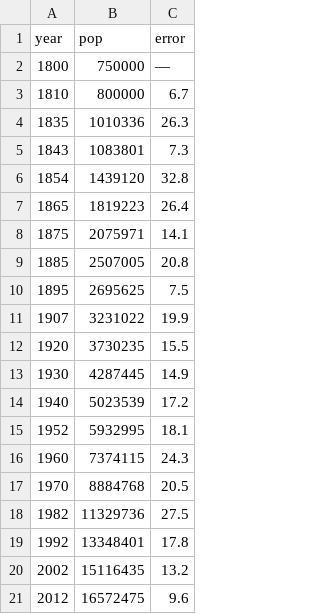
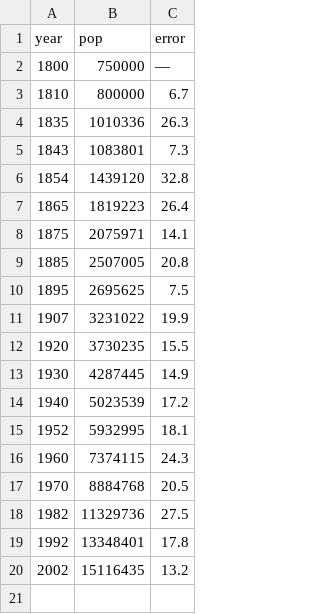
Before and after one commit to Ruloshein/Taller_1, a CSV file: demografia_chile.csv, drawn as a sheet; the diff names each change by its address in the sheet, - before the commit and + after, or states it on an @@ line.

Commit message:
Update demografia_chile.csv

```diff
--- a/demografia_chile.csv
+++ b/demografia_chile.csv
-row 21: 2012 | 16572475 | 9.6
```
